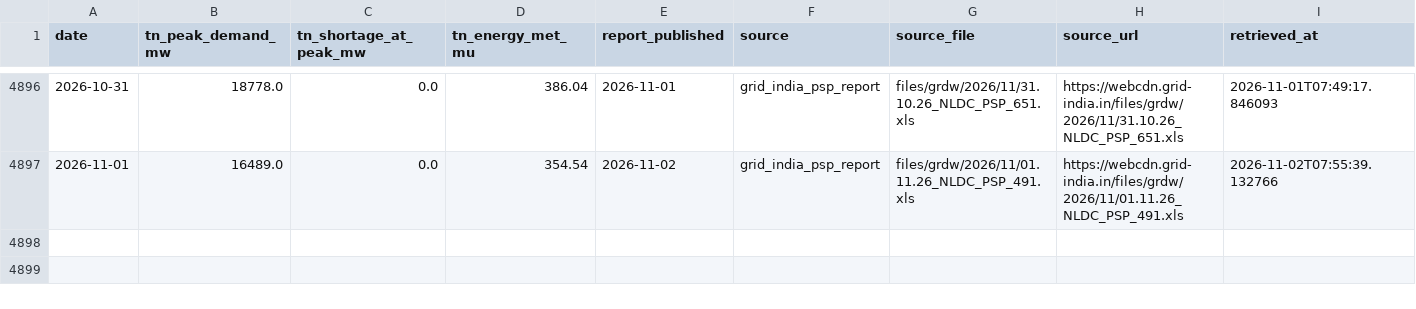
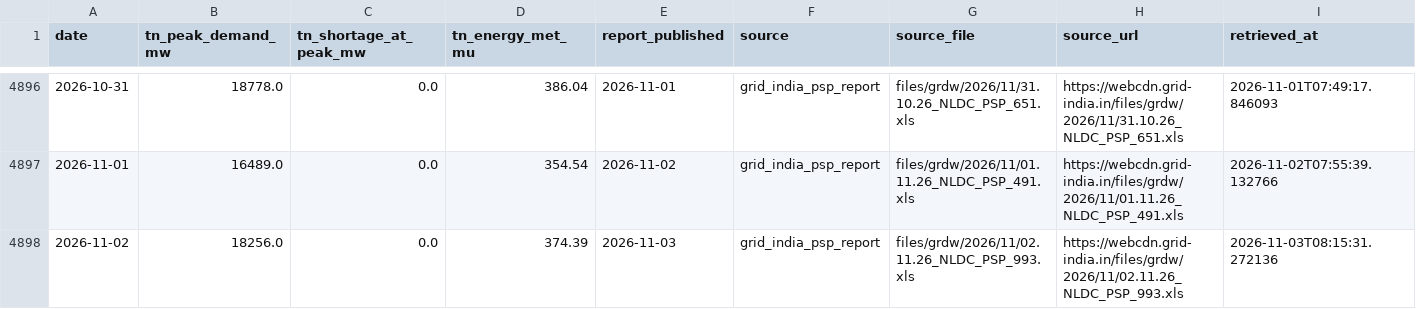
Before and after one commit to gkavin2527/tn-peak-demand, a CSV file: data/peak_demand.csv, drawn as a sheet; only a part is shown, gaps mark what is left out; rows hold the shown columns only; the diff names each change by its address in the sheet, - before the commit and + after, or states it on an @@ line.

```diff
--- a/data/peak_demand.csv
+++ b/data/peak_demand.csv
+row 4898: 2026-11-02 | 18256.0 | 0.0 | 374.39 | 2026-11-03 | grid_india_psp_report | files/grdw/2026/11/02.11.26_NLDC_PSP_993.xls | https://webcdn.grid-india.in/files/grdw/2026/11/02.11.26_NLDC_PSP_993.xls | 2026-11-03T08:15:31.272136
```
Also changed, not shown: data/weather_forecast_log.csv, 2 other files.
